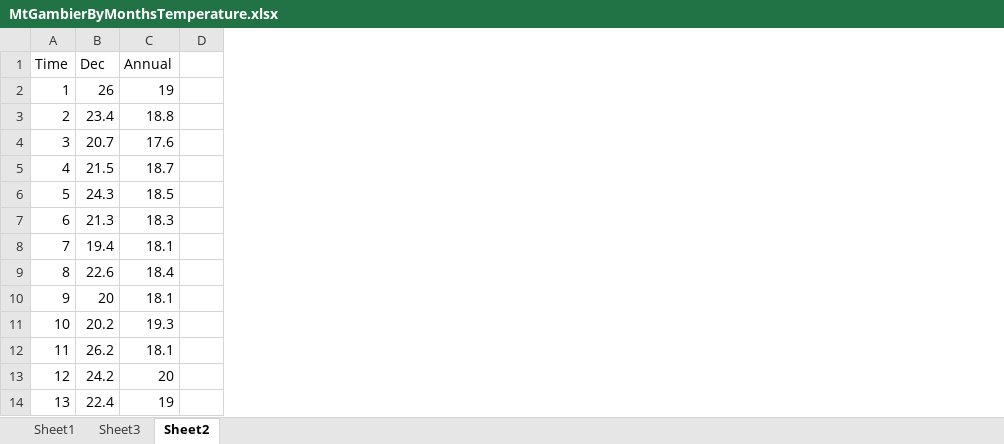
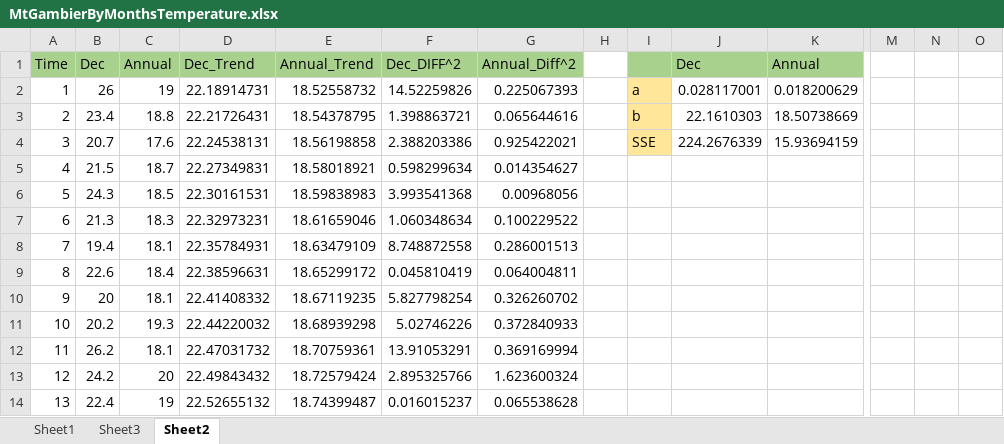
Before and after one commit to jet-w/jet-w.blog, an Excel workbook: src/.vuepress/public/data/unisa/AdvancedAnalytic1/assignment2/MtGambierByMonthsTemperature.xlsx, sheet Sheet2, drawn as a sheet; only a part is shown, gaps mark what is left out; values as stored, in another font and other column widths than the file's, no borders; charts and pictures not drawn; the diff names each change by its address in the sheet, - before the commit and + after, or states it on an @@ line.

```diff
--- a/src/.vuepress/public/data/unisa/AdvancedAnalytic1/assignment2/MtGambierByMonthsTemperature.xlsx (sheet Sheet2)
+++ b/src/.vuepress/public/data/unisa/AdvancedAnalytic1/assignment2/MtGambierByMonthsTemperature.xlsx (sheet Sheet2)
+column D, rows 1-14: Dec_Trend | 22.18914731 | 22.21726431 | 22.24538131 | 22.27349831 | 22.30161531 | 22.32973231 | 22.35784931 | 22.38596631 | 22.41408332 | 22.44220032 | 22.47031732 | 22.49843432 | 22.52655132
+column E, rows 1-14: Annual_Trend | 18.52558732 | 18.54378795 | 18.56198858 | 18.58018921 | 18.59838983 | 18.61659046 | 18.63479109 | 18.65299172 | 18.67119235 | 18.68939298 | 18.70759361 | 18.72579424 | 18.74399487
+column F, rows 1-14: Dec_DIFF^2 | 14.52259826 | 1.398863721 | 2.388203386 | 0.598299634 | 3.993541368 | 1.060348634 | 8.748872558 | 0.045810419 | 5.827798254 | 5.02746226 | 13.91053291 | 2.895325766 | 0.016015237
+column G, rows 1-14: Annual_Diff^2 | 0.225067393 | 0.065644616 | 0.925422021 | 0.014354627 | 0.00968056 | 0.100229522 | 0.286001513 | 0.064004811 | 0.326260702 | 0.372840933 | 0.369169994 | 1.623600324 | 0.065538628
+column I, rows 2-4: a | b | SSE
+column J, rows 1-4: Dec | 0.028117001 | 22.1610303 | 224.2676339
+column K, rows 1-4: Annual | 0.018200629 | 18.50738669 | 15.93694159
+column M, empty
+column N, empty
+column O, empty
-A1:C1 fill: none
+A1:C1 fill: #A9D18E
```
Also changed, not shown: formulas that keep their value, charts or pictures, src/.vuepress/public/data/unisa/AdvancedAnalytic1/assignment2/MtGambierRainfall.xlsx, 9 other files.
